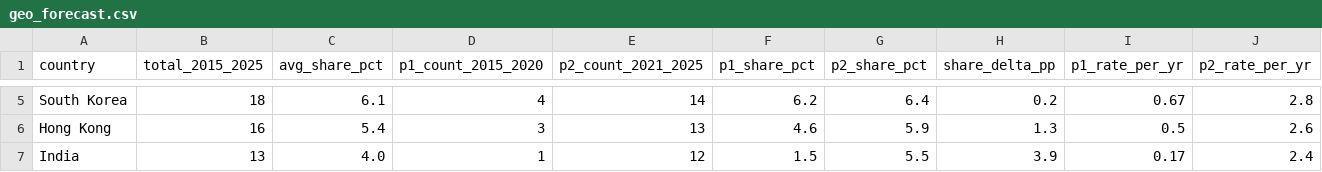
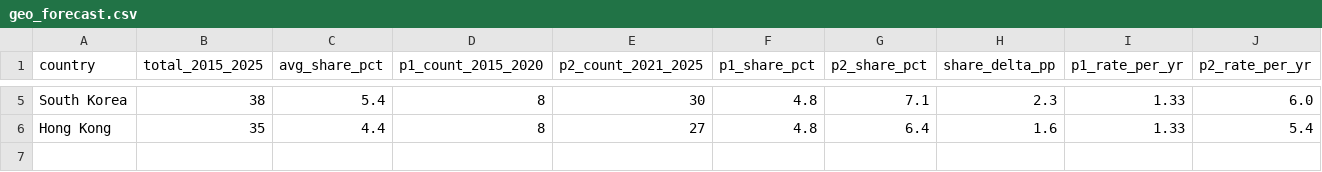
Before and after one commit to ignaciosim/AI4Chips_SLR_data, a CSV file: corpus/geo_forecast.csv, drawn as a sheet; only a part is shown, gaps mark what is left out; removed rows and columns are numbered as before the commit, all else as after; rows hold the shown columns only; the diff covers the shown part only; the diff names each change by its address in the sheet, - before the commit and + after, or states it on an @@ line.

```diff
--- a/corpus/geo_forecast.csv
+++ b/corpus/geo_forecast.csv
-B5 (total_2015_2025): 18
+B5 (total_2015_2025): 38
-C5 (avg_share_pct): 6.1
+C5 (avg_share_pct): 5.4
-D5 (p1_count_2015_2020): 4
+D5 (p1_count_2015_2020): 8
-E5 (p2_count_2021_2025): 14
+E5 (p2_count_2021_2025): 30
-F5 (p1_share_pct): 6.2
+F5 (p1_share_pct): 4.8
-G5 (p2_share_pct): 6.4
+G5 (p2_share_pct): 7.1
-H5 (share_delta_pp): 0.2
+H5 (share_delta_pp): 2.3
-I5 (p1_rate_per_yr): 0.67
+I5 (p1_rate_per_yr): 1.33
-J5 (p2_rate_per_yr): 2.8
+J5 (p2_rate_per_yr): 6.0
-B6 (total_2015_2025): 16
+B6 (total_2015_2025): 35
-C6 (avg_share_pct): 5.4
+C6 (avg_share_pct): 4.4
-D6 (p1_count_2015_2020): 3
+D6 (p1_count_2015_2020): 8
-E6 (p2_count_2021_2025): 13
+E6 (p2_count_2021_2025): 27
-F6 (p1_share_pct): 4.6
+F6 (p1_share_pct): 4.8
-G6 (p2_share_pct): 5.9
+G6 (p2_share_pct): 6.4
-H6 (share_delta_pp): 1.3
+H6 (share_delta_pp): 1.6
-I6 (p1_rate_per_yr): 0.5
+I6 (p1_rate_per_yr): 1.33
-J6 (p2_rate_per_yr): 2.6
+J6 (p2_rate_per_yr): 5.4
-row 7: India | 13 | 4.0 | 1 | 12 | 1.5 | 5.5 | 3.9 | 0.17 | 2.4
```
Also changed, not shown: 1 added row, 1 removed row and 53 edited cells elsewhere in this file, corpus/patents_vs_publications_strict.csv, corpus/pivot_ai_methods_by_stage.csv, 43 other files.
